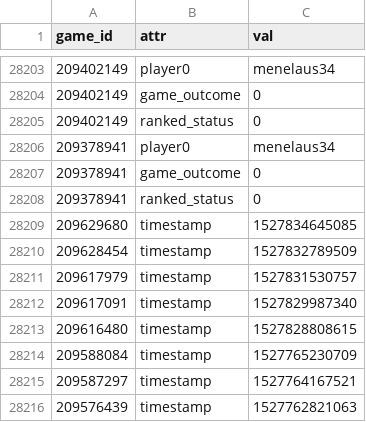
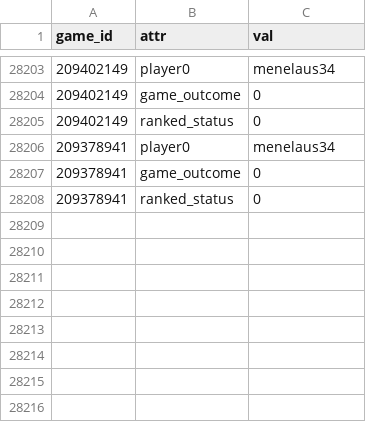
Before and after one commit to DMavec/git_test, a CSV file: scraper/data/game_records.csv, drawn as a sheet; only a part is shown, gaps mark what is left out.

Commit message:
Revert "Data update"
This reverts commit 737c2b19ec1190601dd6e8cf45f661c7c211d695.

```diff
--- a/scraper/data/game_records.csv
+++ b/scraper/data/game_records.csv
@@ -28208,9 +28208 @@ game_id,attr,val
 209378941,ranked_status,0
-209629680,timestamp,1527834645085
-209628454,timestamp,1527832789509
-209617979,timestamp,1527831530757
-209617091,timestamp,1527829987340
-209616480,timestamp,1527828808615
-209588084,timestamp,1527765230709
-209587297,timestamp,1527764167521
-209576439,timestamp,1527762821063
```
Also changed, not shown: scraper/data/game_log.csv, 1 other file.
